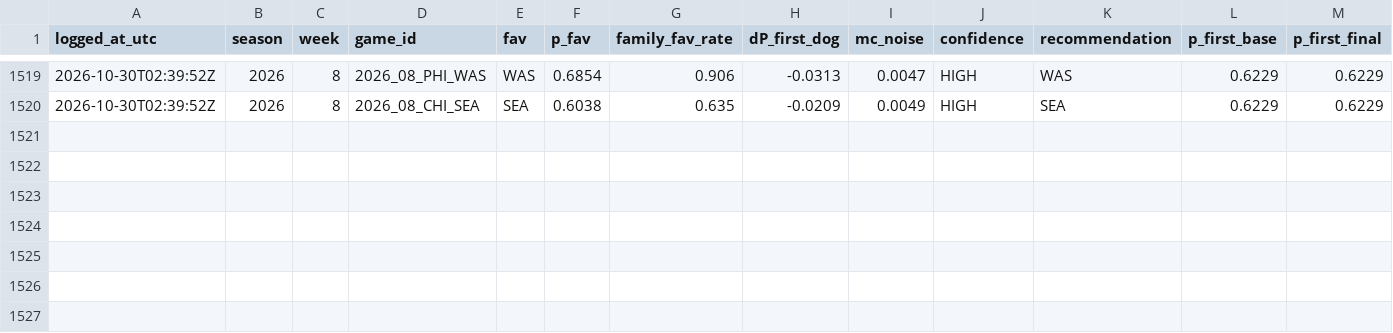
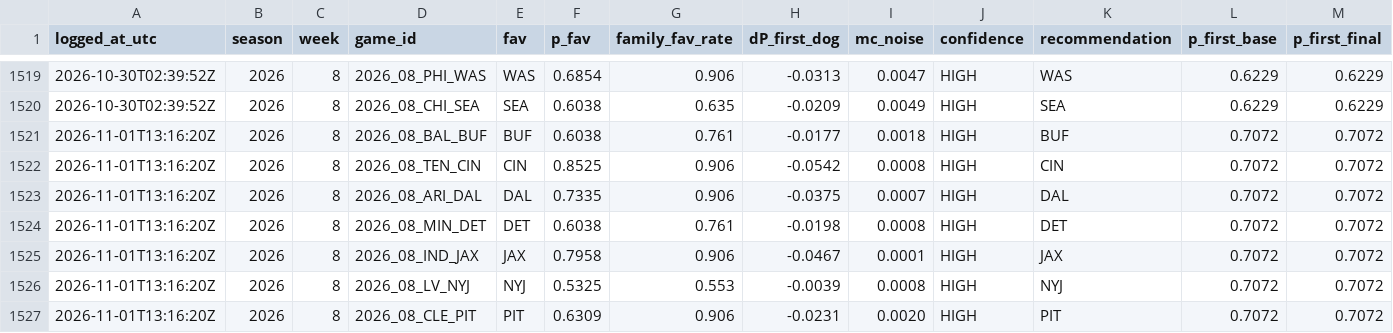
Before and after one commit to taipan0319-byte/brauns-pickem, a CSV file: engine_b_log.csv, drawn as a sheet; only a part is shown, gaps mark what is left out; rows hold the shown columns only; the diff covers the shown part only; the diff names each change by its address in the sheet, - before the commit and + after, or states it on an @@ line.

```diff
--- a/engine_b_log.csv
+++ b/engine_b_log.csv
+row 1521: 2026-11-01T13:16:20Z | 2026 | 8 | 2026_08_BAL_BUF | BUF | 0.6038 | 0.761 | -0.0177 | 0.0018 | HIGH | BUF | 0.7072 | 0.7072
+row 1522: 2026-11-01T13:16:20Z | 2026 | 8 | 2026_08_TEN_CIN | CIN | 0.8525 | 0.906 | -0.0542 | 0.0008 | HIGH | CIN | 0.7072 | 0.7072
+row 1523: 2026-11-01T13:16:20Z | 2026 | 8 | 2026_08_ARI_DAL | DAL | 0.7335 | 0.906 | -0.0375 | 0.0007 | HIGH | DAL | 0.7072 | 0.7072
+row 1524: 2026-11-01T13:16:20Z | 2026 | 8 | 2026_08_MIN_DET | DET | 0.6038 | 0.761 | -0.0198 | 0.0008 | HIGH | DET | 0.7072 | 0.7072
+row 1525: 2026-11-01T13:16:20Z | 2026 | 8 | 2026_08_IND_JAX | JAX | 0.7958 | 0.906 | -0.0467 | 0.0001 | HIGH | JAX | 0.7072 | 0.7072
+row 1526: 2026-11-01T13:16:20Z | 2026 | 8 | 2026_08_LV_NYJ | NYJ | 0.5325 | 0.553 | -0.0039 | 0.0008 | HIGH | NYJ | 0.7072 | 0.7072
+row 1527: 2026-11-01T13:16:20Z | 2026 | 8 | 2026_08_CLE_PIT | PIT | 0.6309 | 0.906 | -0.0231 | 0.0020 | HIGH | PIT | 0.7072 | 0.7072
```
Also changed, not shown: 6 added rows elsewhere in this file, predictions_log.csv, 2 other files.
